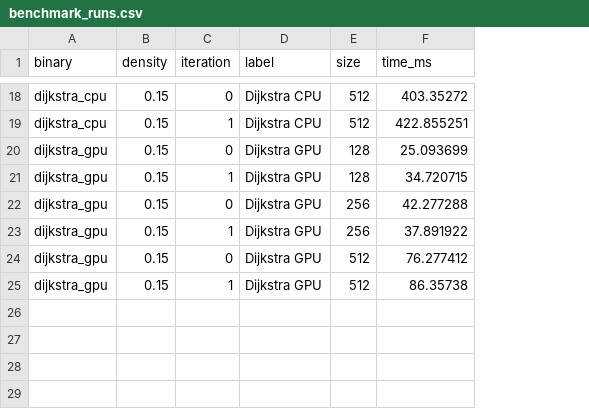
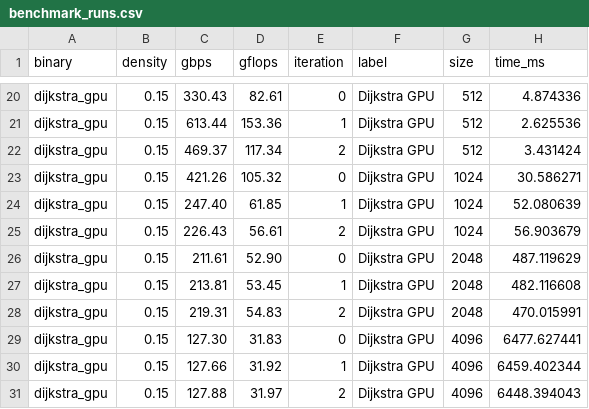
Before and after one commit to Ali-Yazdanpanah/apsp-cuda, a CSV file: reports/data/benchmark_runs.csv, drawn as a sheet; only a part is shown, gaps mark what is left out; addresses are those after the commit; the diff covers the shown part only; the diff names each change by its address in the sheet, - before the commit and + after, or states it on an @@ line.

```diff
--- a/reports/data/benchmark_runs.csv
+++ b/reports/data/benchmark_runs.csv
+column C (gbps), rows 20-21: 330.43 | 613.44; rows 23-24: 421.26 | 247.40; rows 26-27: 211.61 | 213.81; rows 29-30: 127.30 | 127.66
+column D (gflops), rows 20-21: 82.61 | 153.36; rows 23-24: 105.32 | 61.85; rows 26-27: 52.90 | 53.45; rows 29-30: 31.83 | 31.92
-A20:A21 (binary): dijkstra_cpu
+A20:A21 (binary): dijkstra_gpu
-F20:F21 (label): Dijkstra CPU
+F20:F21 (label): Dijkstra GPU
-H20 (time_ms): 403.35272
+H20 (time_ms): 4.874336
-H21 (time_ms): 422.855251
+H21 (time_ms): 2.625536
+row 22: dijkstra_gpu | 0.15 | 469.37 | 117.34 | 2 | Dijkstra GPU | 512 | 3.431424
-G23:G24 (size): 128
+G23:G24 (size): 1024
-H23 (time_ms): 25.093699
+H23 (time_ms): 30.586271
-H24 (time_ms): 34.720715
+H24 (time_ms): 52.080639
+row 25: dijkstra_gpu | 0.15 | 226.43 | 56.61 | 2 | Dijkstra GPU | 1024 | 56.903679
-G26:G27 (size): 256
+G26:G27 (size): 2048
-H26 (time_ms): 42.277288
+H26 (time_ms): 487.119629
-H27 (time_ms): 37.891922
+H27 (time_ms): 482.116608
+row 28: dijkstra_gpu | 0.15 | 219.31 | 54.83 | 2 | Dijkstra GPU | 2048 | 470.015991
-G29:G30 (size): 512
+G29:G30 (size): 4096
-H29 (time_ms): 76.277412
+H29 (time_ms): 6477.627441
-H30 (time_ms): 86.35738
+H30 (time_ms): 6459.402344
+row 31: dijkstra_gpu | 0.15 | 127.88 | 31.97 | 2 | Dijkstra GPU | 4096 | 6448.394043
```
Also changed, not shown: 6 added rows, 4 removed rows and 30 edited cells elsewhere in this file, reports/data/benchmark_summary.csv, 26 other files.
